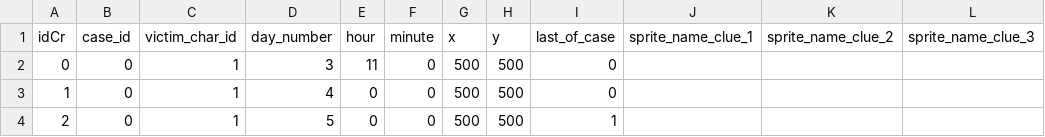
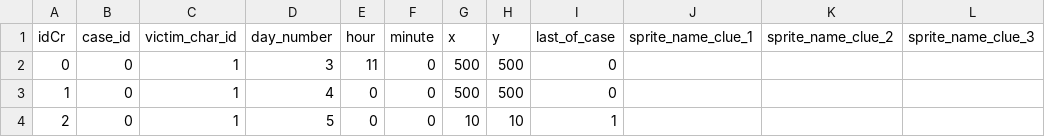
Before and after one commit to milo-vls/SAINT_MARTYRS, a CSV file: ENTRE_CHIEN_ET_LOUP/datafiles/CSVs/crimes.csv, drawn as a sheet; only a part is shown; the diff names each change by its address in the sheet, - before the commit and + after, or states it on an @@ line.

Commit message:
end of crime fixed, day flow fixed

```diff
--- a/ENTRE_CHIEN_ET_LOUP/datafiles/CSVs/crimes.csv
+++ b/ENTRE_CHIEN_ET_LOUP/datafiles/CSVs/crimes.csv
-G4 (x): 500
+G4 (x): 10
-H4 (y): 500
+H4 (y): 10
```
Also changed, not shown: 19 other files.
